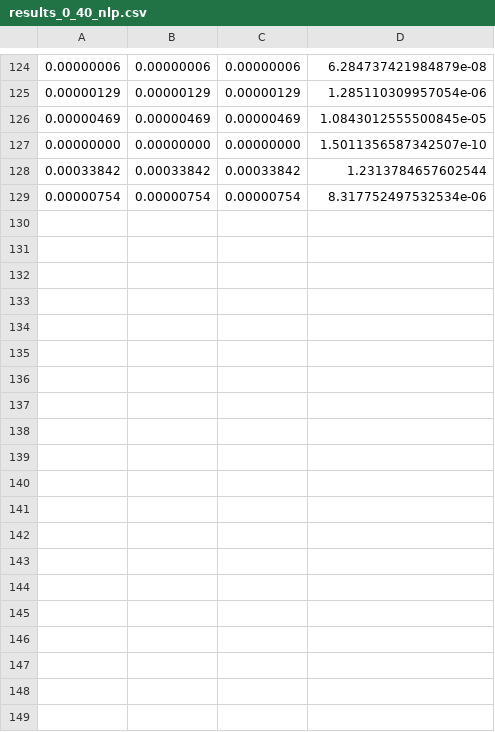
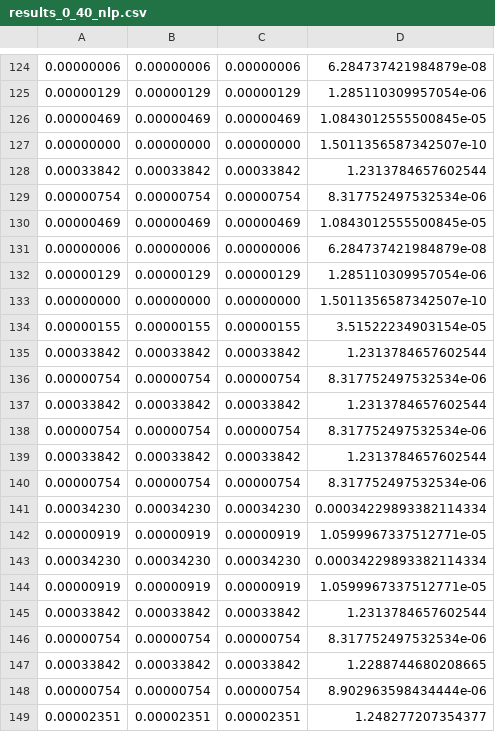
Before and after one commit to JeremCab/ClassificationErrors, a CSV file: results/results_0_40_nlp.csv, drawn as a sheet; only a part is shown, gaps mark what is left out.

```diff
--- a/results/results_0_40_nlp.csv
+++ b/results/results_0_40_nlp.csv
@@ -129 +129,21 @@
 0.00000754,0.00000754,0.00000754,8.317752497532534e-06
+0.00000469,0.00000469,0.00000469,1.0843012555500845e-05
+0.00000006,0.00000006,0.00000006,6.284737421984879e-08
+0.00000129,0.00000129,0.00000129,1.285110309957054e-06
+0.00000000,0.00000000,0.00000000,1.5011356587342507e-10
+0.00000155,0.00000155,0.00000155,3.51522234903154e-05
+0.00033842,0.00033842,0.00033842,1.2313784657602544
+0.00000754,0.00000754,0.00000754,8.317752497532534e-06
+0.00033842,0.00033842,0.00033842,1.2313784657602544
+0.00000754,0.00000754,0.00000754,8.317752497532534e-06
+0.00033842,0.00033842,0.00033842,1.2313784657602544
+0.00000754,0.00000754,0.00000754,8.317752497532534e-06
+0.00034230,0.00034230,0.00034230,0.00034229893382114334
+0.00000919,0.00000919,0.00000919,1.0599967337512771e-05
+0.00034230,0.00034230,0.00034230,0.00034229893382114334
+0.00000919,0.00000919,0.00000919,1.0599967337512771e-05
+0.00033842,0.00033842,0.00033842,1.2313784657602544
+0.00000754,0.00000754,0.00000754,8.317752497532534e-06
+0.00033842,0.00033842,0.00033842,1.2288744680208665
+0.00000754,0.00000754,0.00000754,8.902963598434444e-06
+0.00002351,0.00002351,0.00002351,1.248277207354377
```
Also changed, not shown: 9 other files.
